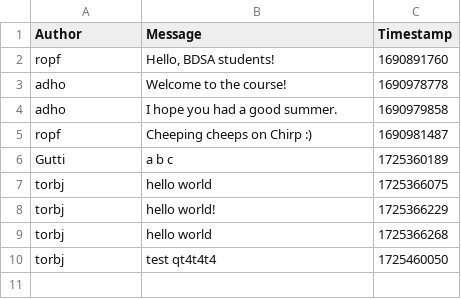
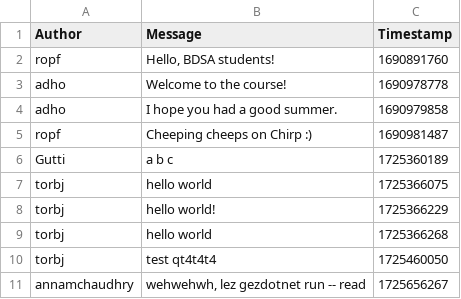
Before and after one commit to ITU-BDSA2024-GROUP26/Chirp, a CSV file: Chirp.CLI/chirp_cli_db.csv, drawn as a sheet.

```diff
--- a/Chirp.CLI/chirp_cli_db.csv
+++ b/Chirp.CLI/chirp_cli_db.csv
@@ -10 +10,2 @@ torbj,"hello world",1725366268
 torbj,"test qt4t4t4",1725460050
+annamchaudhry,"wehwehwh, lez gezdotnet run -- read",1725656267
```
Also changed, not shown: 1 other file.
